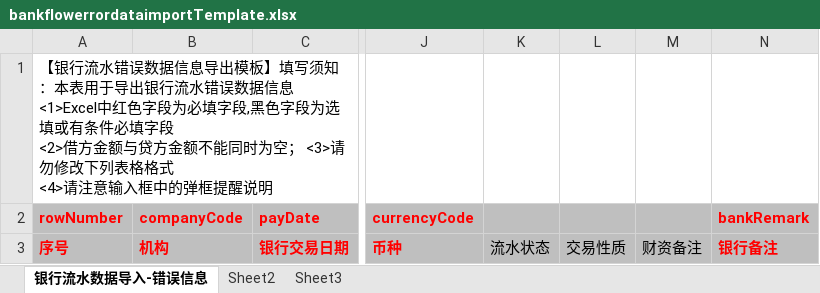
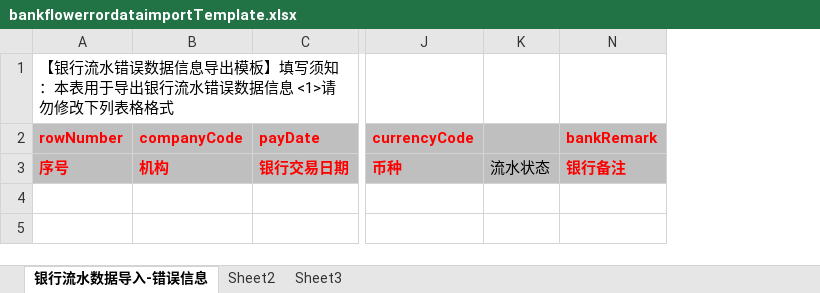
Before and after one commit to JSQ001/auth-service, an Excel workbook: src/main/resources/templates/bankflowerrordataimportTemplate.xlsx, sheet 银行流水数据导入-错误信息, drawn as a sheet; only a part is shown, gaps mark what is left out; values as stored, in another font and other column widths than the file's, no borders; ↵ is a line break in a cell; the diff names each change by its address in the sheet, - before the commit and + after, or states it on an @@ line.

```diff
--- a/src/main/resources/templates/bankflowerrordataimportTemplate.xlsx (sheet 银行流水数据导入-错误信息)
+++ b/src/main/resources/templates/bankflowerrordataimportTemplate.xlsx (sheet 银行流水数据导入-错误信息)
@@ column L hidden, row 3: 交易性质 @@
@@ column M hidden, row 3: 财资备注 @@
-A1 (rowNumber): …据信息 ↵ <1>Excel中红色字段为必填字段,黑色字段为选填或有条件必填字段 ↵ <2>借方金额与贷方金额不能同时为空； <3>请勿修改下列表格格式 ↵ <4>请注意输入框中的弹框提醒说明
+A1 (rowNumber): …据信息 <1>请勿修改下列表格格式
```
Also changed, not shown: src/main/resources/templates/bankflowdataimportTemplate.xlsx, src/main/resources/templates/taxreporterrordataImportTemplate.xlsx, 20 other files.
